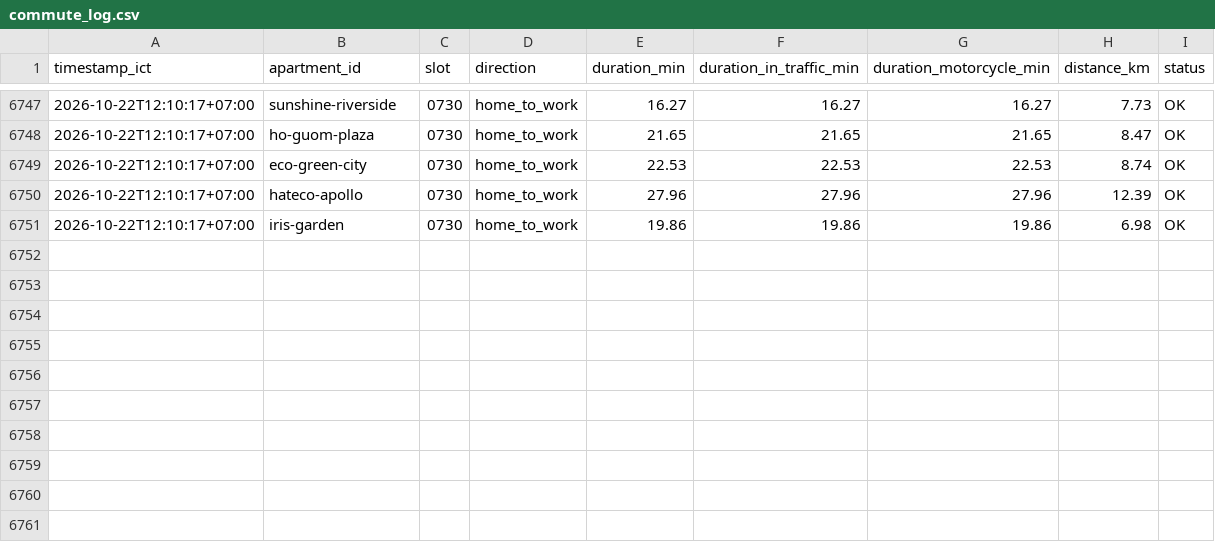
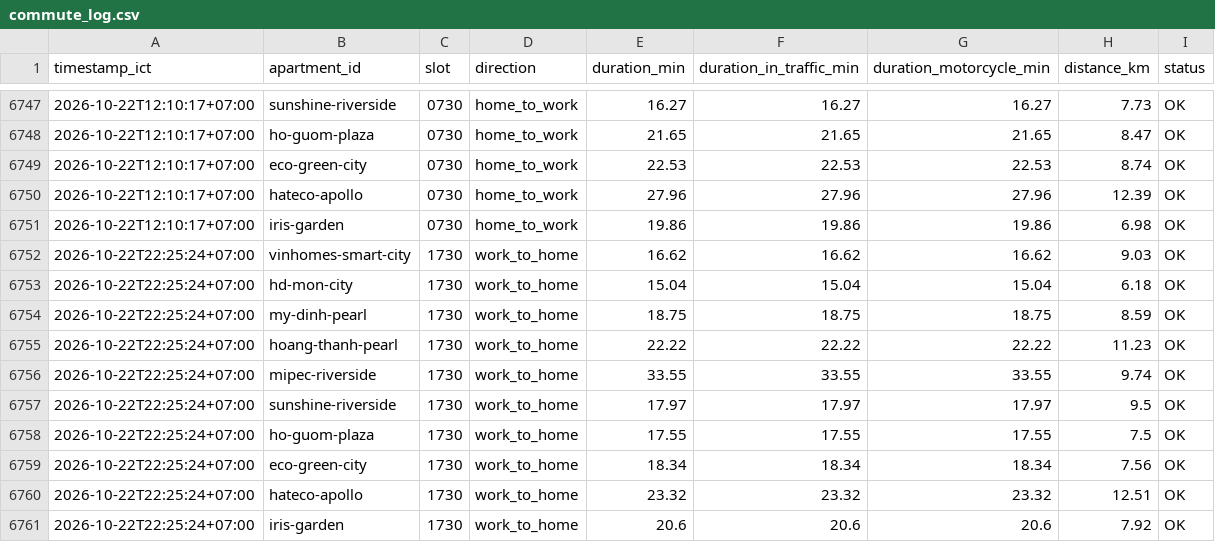
Before and after one commit to dongpp57/apartment-commute-tracker, a CSV file: data/commute_log.csv, drawn as a sheet; only a part is shown, gaps mark what is left out.

Commit message:
data: append slot 1730 log

```diff
--- a/data/commute_log.csv
+++ b/data/commute_log.csv
@@ -6751 +6751,11 @@ timestamp_ict,apartment_id,slot,direction,duration_min,duration_in_traffic_min,d
 2026-10-22T12:10:17+07:00,iris-garden,0730,home_to_work,19.86,19.86,19.86,6.98,OK
+2026-10-22T22:25:24+07:00,vinhomes-smart-city,1730,work_to_home,16.62,16.62,16.62,9.03,OK
+2026-10-22T22:25:24+07:00,hd-mon-city,1730,work_to_home,15.04,15.04,15.04,6.18,OK
+2026-10-22T22:25:24+07:00,my-dinh-pearl,1730,work_to_home,18.75,18.75,18.75,8.59,OK
+2026-10-22T22:25:24+07:00,hoang-thanh-pearl,1730,work_to_home,22.22,22.22,22.22,11.23,OK
+2026-10-22T22:25:24+07:00,mipec-riverside,1730,work_to_home,33.55,33.55,33.55,9.74,OK
+2026-10-22T22:25:24+07:00,sunshine-riverside,1730,work_to_home,17.97,17.97,17.97,9.5,OK
+2026-10-22T22:25:24+07:00,ho-guom-plaza,1730,work_to_home,17.55,17.55,17.55,7.5,OK
+2026-10-22T22:25:24+07:00,eco-green-city,1730,work_to_home,18.34,18.34,18.34,7.56,OK
+2026-10-22T22:25:24+07:00,hateco-apollo,1730,work_to_home,23.32,23.32,23.32,12.51,OK
+2026-10-22T22:25:24+07:00,iris-garden,1730,work_to_home,20.6,20.6,20.6,7.92,OK
```
Also changed, not shown: 1 other file.
